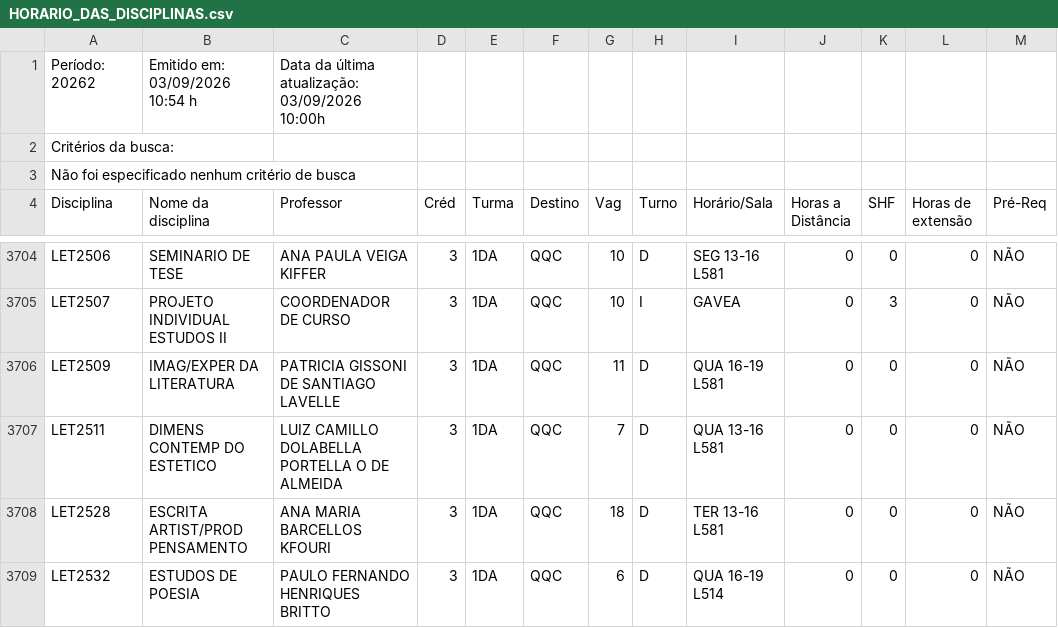
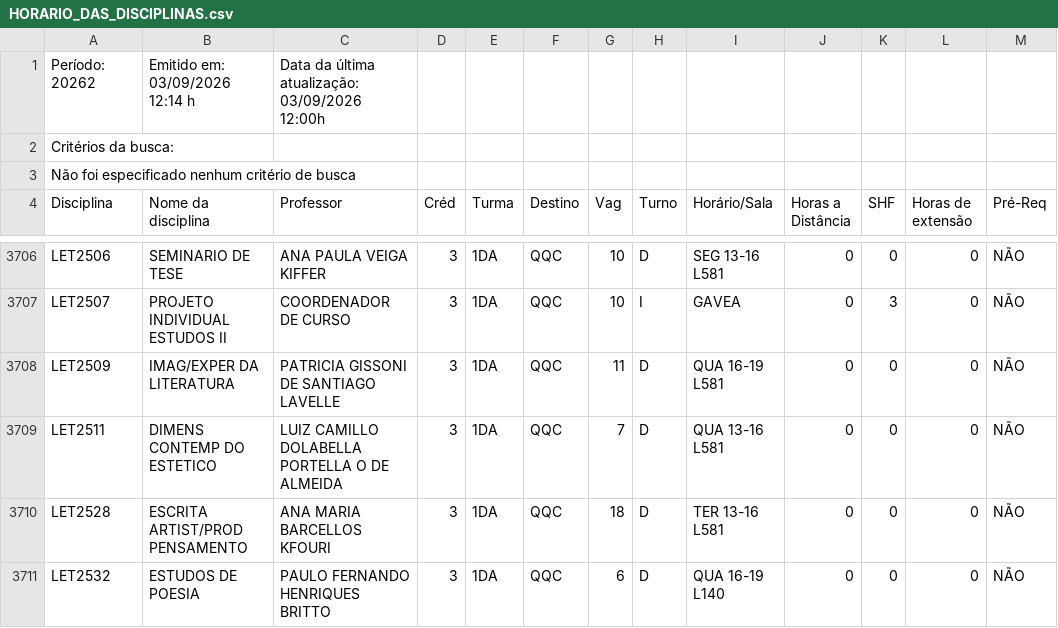
Before and after one commit to matriculer/matriculer.github.io, a CSV file: HORARIO_DAS_DISCIPLINAS.csv, drawn as a sheet; only a part is shown, gaps mark what is left out; addresses are those after the commit; the diff covers the shown part only; the diff names each change by its address in the sheet, - before the commit and + after, or states it on an @@ line.

```diff
--- a/HORARIO_DAS_DISCIPLINAS.csv
+++ b/HORARIO_DAS_DISCIPLINAS.csv
-B1 (Nome da disciplina): Emitido em: 03/09/2026 10:54 h
+B1 (Nome da disciplina): Emitido em: 03/09/2026 12:14 h
-C1 (Professor): Data da última atualização: 03/09/2026 10:00h
+C1 (Professor): Data da última atualização: 03/09/2026 12:00h
-I3711 (Horário/Sala): QUA 16-19 L514
+I3711 (Horário/Sala): QUA 16-19 L140
```
Also changed, not shown: 2 added rows and 24 edited cells elsewhere in this file.
